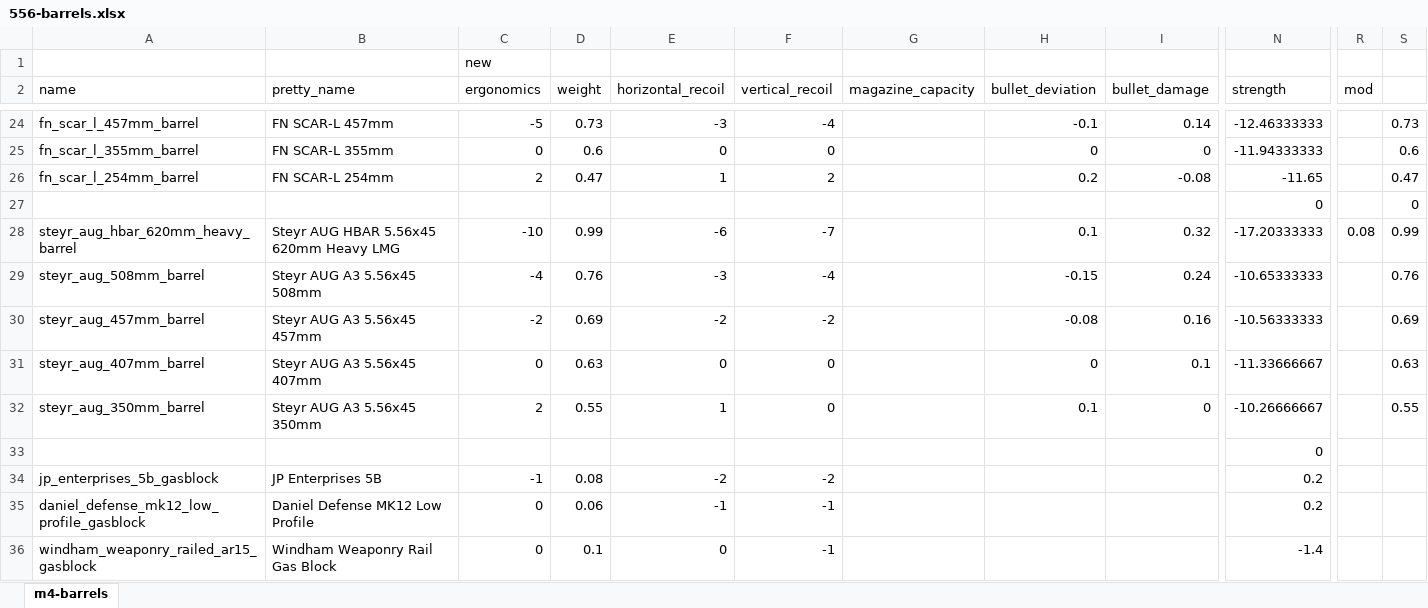
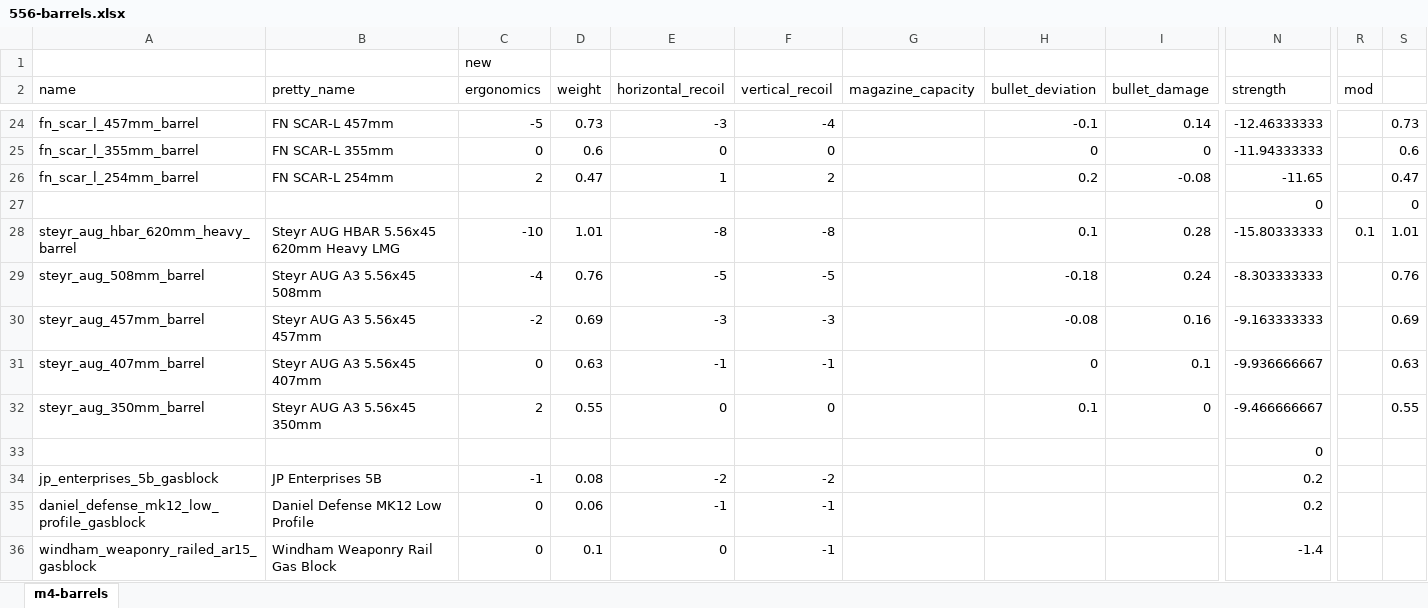
Before and after one commit to refact0r/deadline-balancing, an Excel workbook: changes/556-barrels.xlsx, sheet m4-barrels, drawn as a sheet; only a part is shown, gaps mark what is left out; values as stored, in another font and other column widths than the file's, no borders; the diff names each change by its address in the sheet, - before the commit and + after, or states it on an @@ line.

Commit message:
adjust aug barrels

```diff
--- a/changes/556-barrels.xlsx (sheet m4-barrels)
+++ b/changes/556-barrels.xlsx (sheet m4-barrels)
-D28 (weight): 0.99
+D28 (weight): 1.01
-E28 (horizontal_recoil): -6
+E28 (horizontal_recoil): -8
-F28 (vertical_recoil): -7
+F28 (vertical_recoil): -8
-I28 (bullet_damage): 0.32
+I28 (bullet_damage): 0.28
-N28 (strength): -17.20333333
+N28 (strength): -15.80333333
-R28 (mod): 0.08
+R28 (mod): 0.1
-S28: 0.99
+S28: 1.01
-E29 (horizontal_recoil): -3
+E29 (horizontal_recoil): -5
-F29 (vertical_recoil): -4
+F29 (vertical_recoil): -5
-H29 (bullet_deviation): -0.15
+H29 (bullet_deviation): -0.18
-N29 (strength): -10.65333333
+N29 (strength): -8.303333333
-E30 (horizontal_recoil): -2
+E30 (horizontal_recoil): -3
-F30 (vertical_recoil): -2
+F30 (vertical_recoil): -3
-N30 (strength): -10.56333333
+N30 (strength): -9.163333333
-E31 (horizontal_recoil): 0
+E31 (horizontal_recoil): -1
-F31 (vertical_recoil): 0
+F31 (vertical_recoil): -1
-N31 (strength): -11.33666667
+N31 (strength): -9.936666667
-E32 (horizontal_recoil): 1
+E32 (horizontal_recoil): 0
-N32 (strength): -10.26666667
+N32 (strength): -9.466666667
```
Also changed, not shown: 3 other files.
